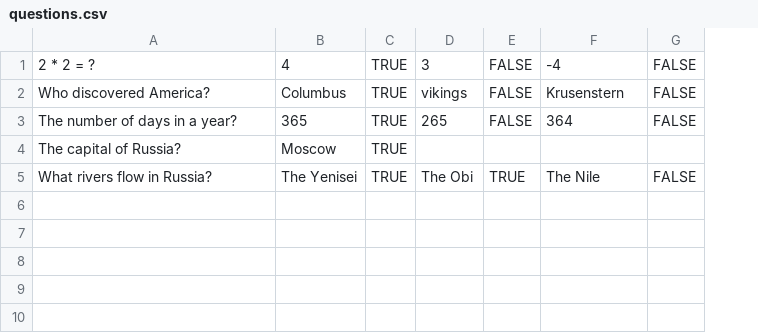
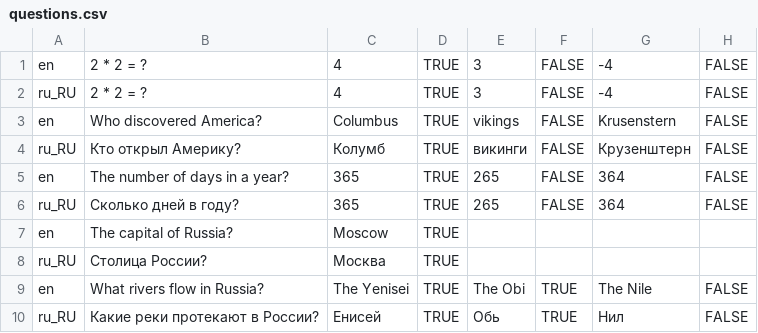
Before and after one commit to lvlaxim/2022-11-otus-spring-lastenko, a CSV file: hw3/src/main/resources/questions.csv, drawn as a sheet; addresses are those after the commit; the diff names each change by its address in the sheet, - before the commit and + after, or states it on an @@ line.

```diff
--- a/hw3/src/main/resources/questions.csv
+++ b/hw3/src/main/resources/questions.csv
+column A, rows 2-3: ru_RU | en; row 5: en; row 7: en; row 9: en
+row 1: en | 2 * 2 = ? | 4 | TRUE | 3 | FALSE | -4 | FALSE
+row 4: ru_RU | Кто открыл Америку? | Колумб | TRUE | викинги | FALSE | Крузенштерн | FALSE
+row 6: ru_RU | Сколько дней в году? | 365 | TRUE | 265 | FALSE | 364 | FALSE
+row 8: ru_RU | Столица России? | Москва | TRUE
+row 10: ru_RU | Какие реки протекают в России? | Енисей | TRUE | Обь | TRUE | Нил | FALSE
```
Also changed, not shown: 17 other files.
